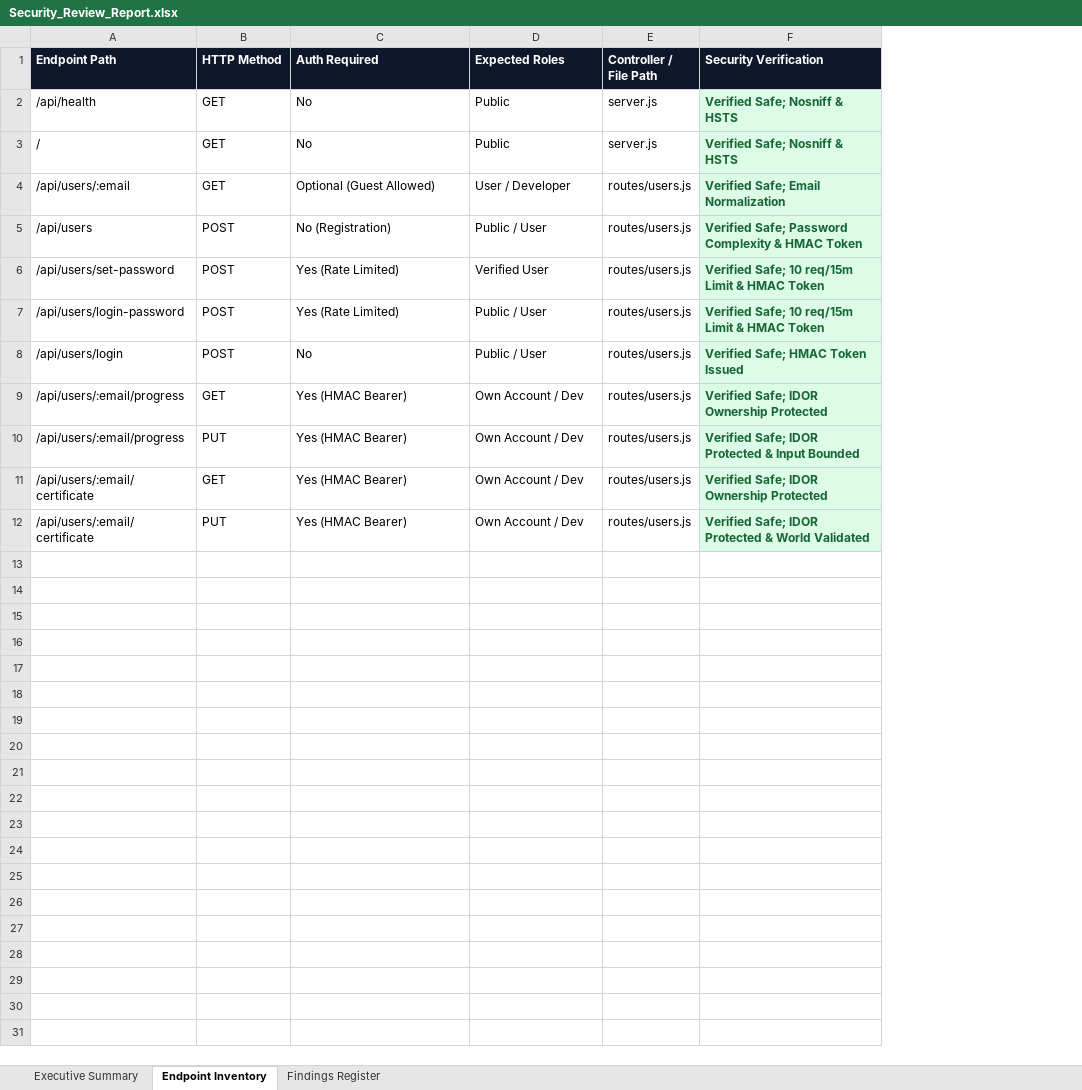
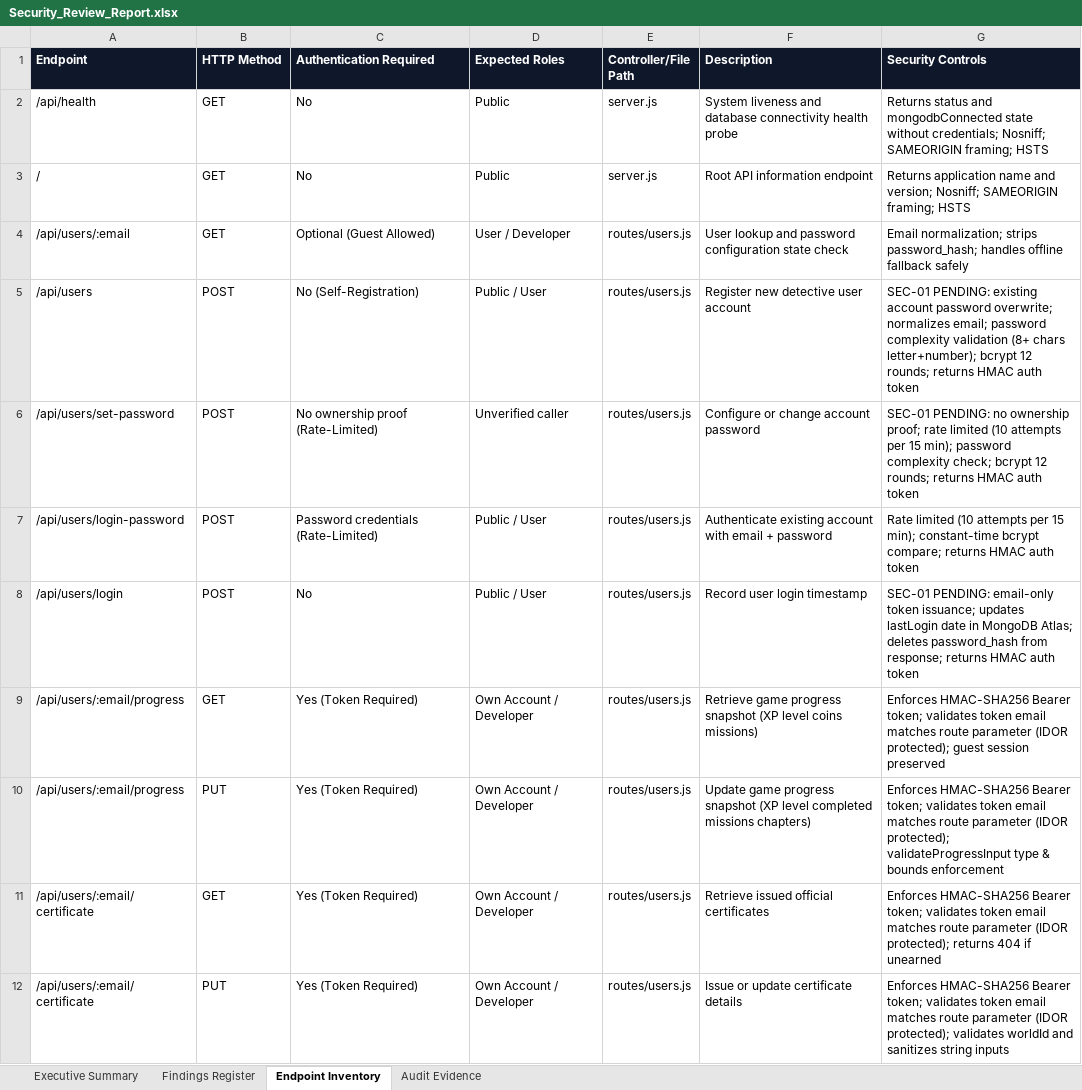
Before and after one commit to deepka-nair/codesaga_app, an Excel workbook: Vulnerability Test Results/Security_Review_Report.xlsx, sheet Endpoint Inventory, drawn as a sheet; values as stored, in another font and other column widths than the file's, no borders; removed rows and columns are numbered as before the commit, all else as after; the diff names each change by its address in the sheet, - before the commit and + after, or states it on an @@ line.

```diff
--- a/Vulnerability Test Results/Security_Review_Report.xlsx (sheet Endpoint Inventory)
+++ b/Vulnerability Test Results/Security_Review_Report.xlsx (sheet Endpoint Inventory)
+sheet tab: Audit Evidence
@@ sheet tab order changed: Executive Summary | Findings Register | Endpoint Inventory | Audit Evidence @@
-column F (Security Verification), rows 2-12: Verified Safe; Nosniff & HSTS | Verified Safe; Nosniff & HSTS | Verified Safe; Email Normalization | Verified Safe; Password Complexity & HMAC Token | Verified Safe; 10 req/15m Limit & HMAC Token | Verified Safe; 10 req/15m Limit & HMAC Token | Verified Safe; HMAC Token Issued | Verified Safe; IDOR Ownership Protected | Verified Safe; IDOR Protected & Input Bounded | Verified Safe; IDOR Ownership Protected | Verified Safe; IDOR Protected & World Validated
+column F (Description), rows 2-12: System liveness and database connectivity health probe | Root API information endpoint | User lookup and password configuration state check | Register new detective user account | Configure or change account password | Authenticate existing account with email + password | Record user login timestamp | Retrieve game progress snapshot (XP level coins missions) | Update game progress snapshot (XP level completed missions chapters) | Retrieve issued official certificates | Issue or update certificate details
+column G (Security Controls), rows 2-12: Returns status and mongodbConnected state without credentials; Nosniff; SAMEORIGIN framing; HSTS | Returns application name and version; Nosniff; SAMEORIGIN framing; HSTS | Email normalization; strips password_hash; handles offline fallback safely | SEC-01 PENDING: existing account password overwrite; normalizes email; password complexity validation (8+ chars letter+number); bcrypt 12 rounds; returns HMAC auth token | SEC-01 PENDING: no ownership proof; rate limited (10 attempts per 15 min); password complexity check; bcrypt 12 rounds; returns HMAC auth token | Rate limited (10 attempts per 15 min); constant-time bcrypt compare; returns HMAC auth token | SEC-01 PENDING: email-only token issuance; updates lastLogin date in MongoDB Atlas; deletes password_hash from response; returns HMAC auth token | Enforces HMAC-SHA256 Bearer token; validates token email matches route parameter (IDOR protected); guest session preserved | Enforces HMAC-SHA256 Bearer token; validates token email matches route parameter (IDOR protected); validateProgressInput type & bounds enforcement | Enforces HMAC-SHA256 Bearer token; validates token email matches route parameter (IDOR protected); returns 404 if unearned | Enforces HMAC-SHA256 Bearer token; validates token email matches route parameter (IDOR protected); validates worldId and sanitizes string inputs
-A1: Endpoint Path
+A1: Endpoint
-C1: Auth Required
+C1: Authentication Required
-E1: Controller / File Path
+E1: Controller/File Path
-C5 (Authentication Required): No (Registration)
+C5 (Authentication Required): No (Self-Registration)
-C6 (Authentication Required): Yes (Rate Limited)
+C6 (Authentication Required): No ownership proof (Rate-Limited)
-D6 (Expected Roles): Verified User
+D6 (Expected Roles): Unverified caller
-C7 (Authentication Required): Yes (Rate Limited)
+C7 (Authentication Required): Password credentials (Rate-Limited)
-C9:C12 (Authentication Required): Yes (HMAC Bearer)
+C9:C12 (Authentication Required): Yes (Token Required)
-D9:D12 (Expected Roles): Own Account / Dev
+D9:D12 (Expected Roles): Own Account / Developer
```
Also changed, not shown: sheet Executive Summary, sheet Findings Register, appium-tests/Appium_Test_Cases_Report.xlsx, test-reports/2_Appium_Mobile_E2E_Test_Report.xlsx, 19 other files.
